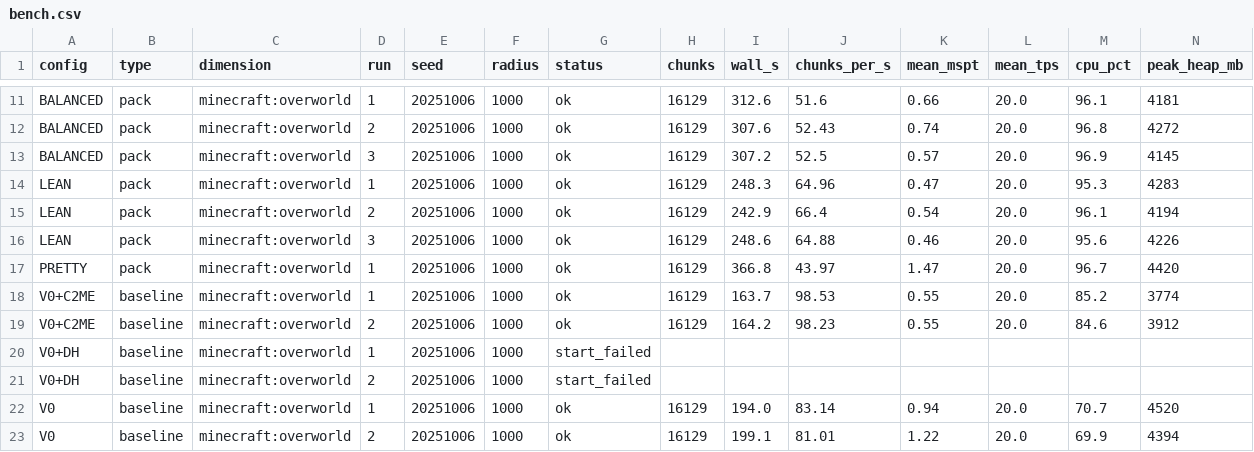
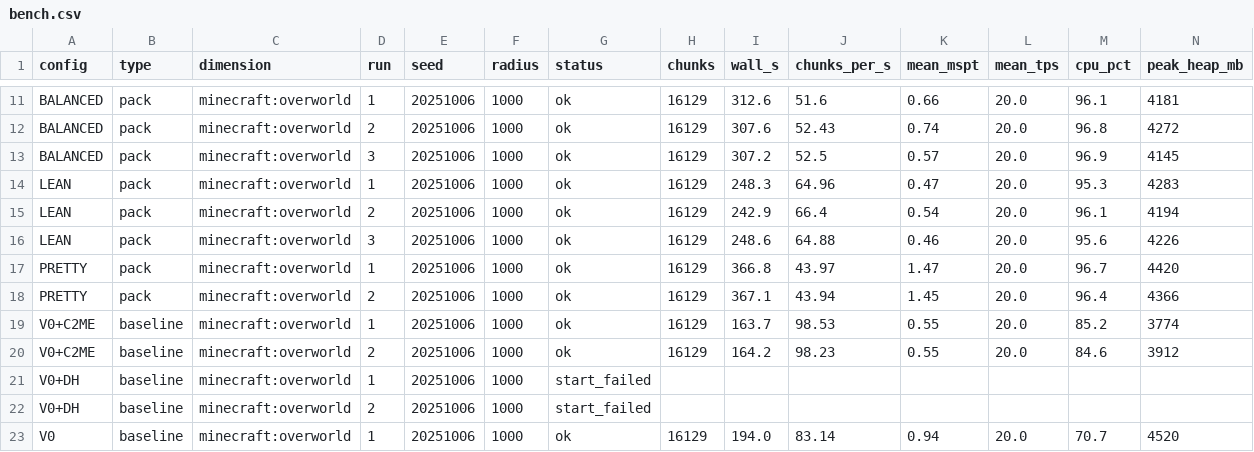
Before and after one commit to Froosty11/metamods, a CSV file: reports/s6-modlist/bench.csv, drawn as a sheet; only a part is shown, gaps mark what is left out; the shorter side is filled out with more unchanged rows; rows hold the shown columns only; the diff names each change by its address in the sheet, - before the commit and + after, or states it on an @@ line.

```diff
--- a/reports/s6-modlist/bench.csv
+++ b/reports/s6-modlist/bench.csv
+row 18: PRETTY | pack | minecraft:overworld | 2 | 20251006 | 1000 | ok | 16129 | 367.1 | 43.94 | 1.45 | 20.0 | 96.4 | 4366
```
Also changed, not shown: 2 other files.
